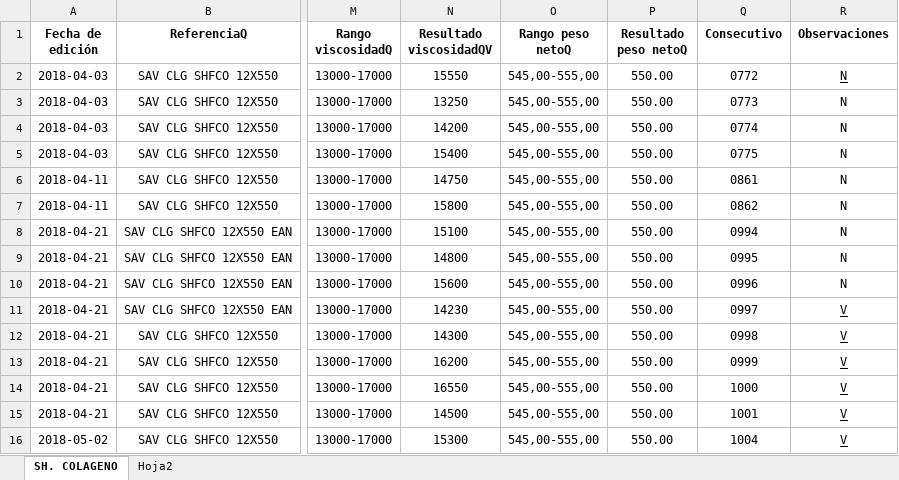
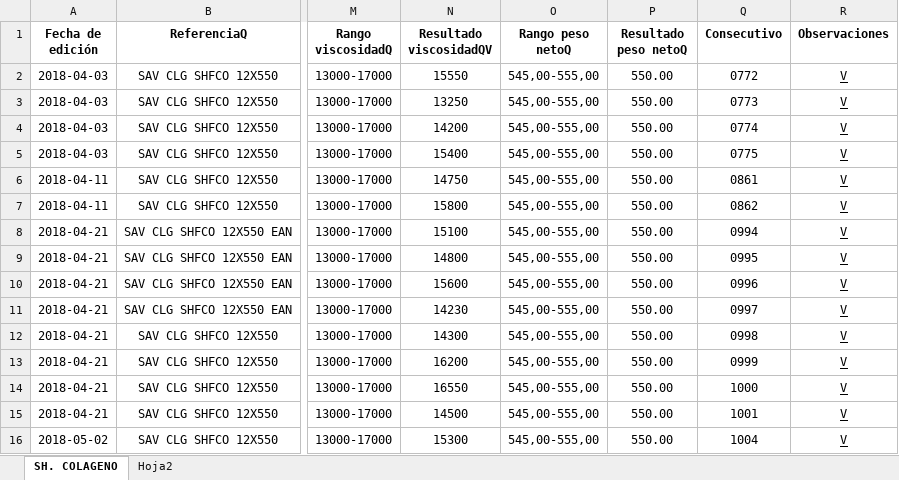
Before and after one commit to yamenmarquez/coa_project, an Excel workbook: files/SHAMPOO COLAGENO.xlsx, sheet SH. COLAGENO, drawn as a sheet; only a part is shown, gaps mark what is left out; values as stored, in another font and other column widths than the file's, no borders; conditional formats not drawn; the diff names each change by its address in the sheet, - before the commit and + after, or states it on an @@ line.

```diff
--- a/files/SHAMPOO COLAGENO.xlsx (sheet SH. COLAGENO)
+++ b/files/SHAMPOO COLAGENO.xlsx (sheet SH. COLAGENO)
-R2:R10 (Observaciones): N
+R2:R10 (Observaciones): V
-R3:R10 underline: off
+R3:R10 underline: on
```
Also changed, not shown: 8 other files.
